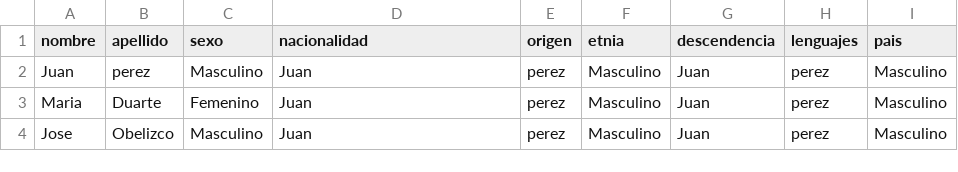
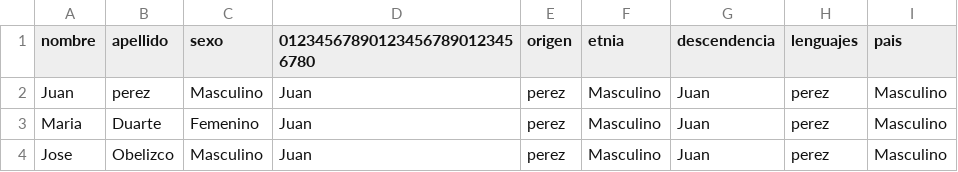
Before and after one commit to JohanDuran/MongoDB-carga-masiva-csv, a CSV file: data.csv, drawn as a sheet.

```diff
--- a/data.csv
+++ b/data.csv
@@ -1,2 +1,2 @@
-nombre,apellido,sexo,nacionalidad, origen, etnia, descendencia,lenguajes,pais
+nombre,apellido,sexo,012345678901234567890123456780, origen, etnia, descendencia,lenguajes,pais
 Juan,perez,Masculino,Juan,perez,Masculino,Juan,perez,Masculino
```
Also changed, not shown: 3 other files.
